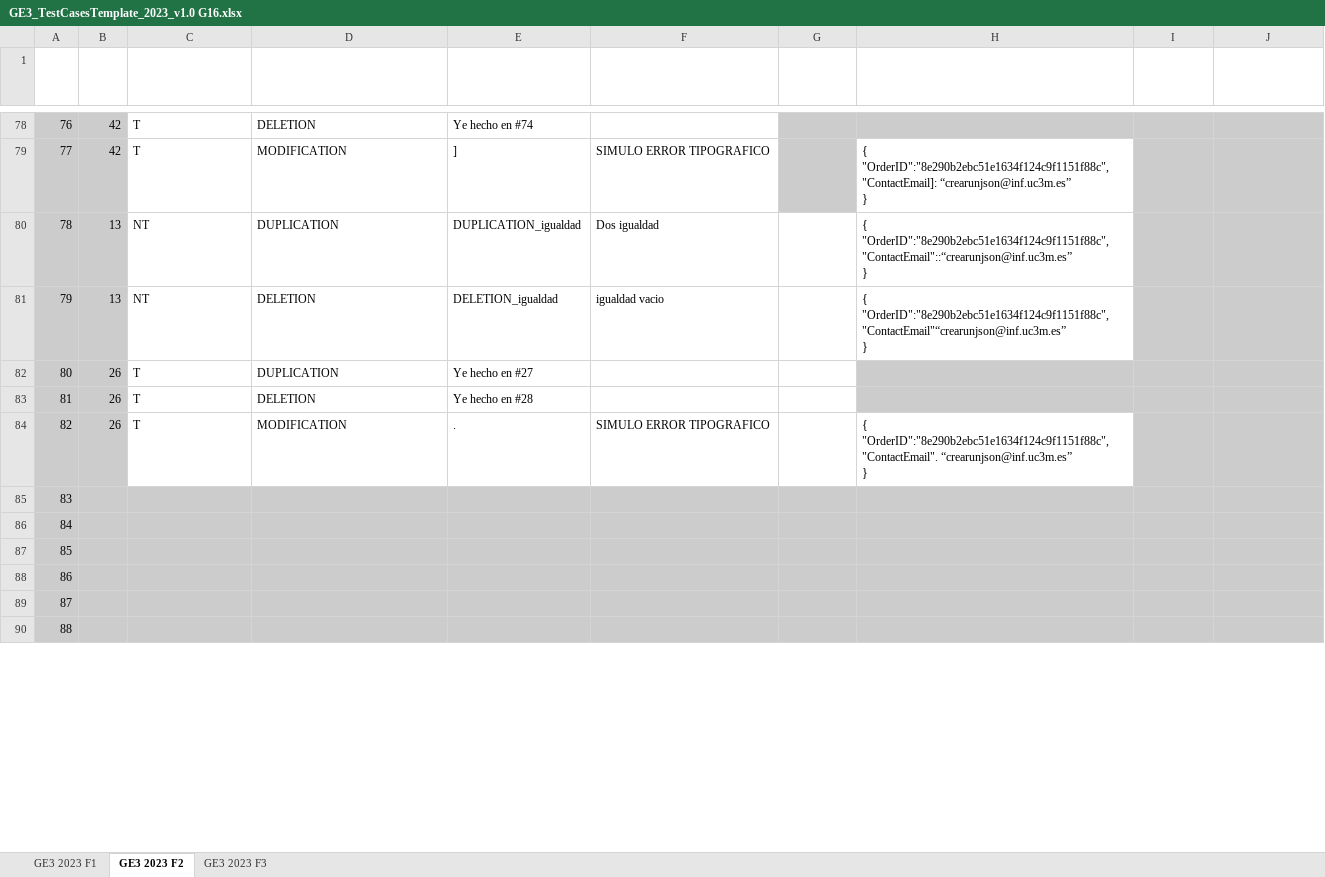
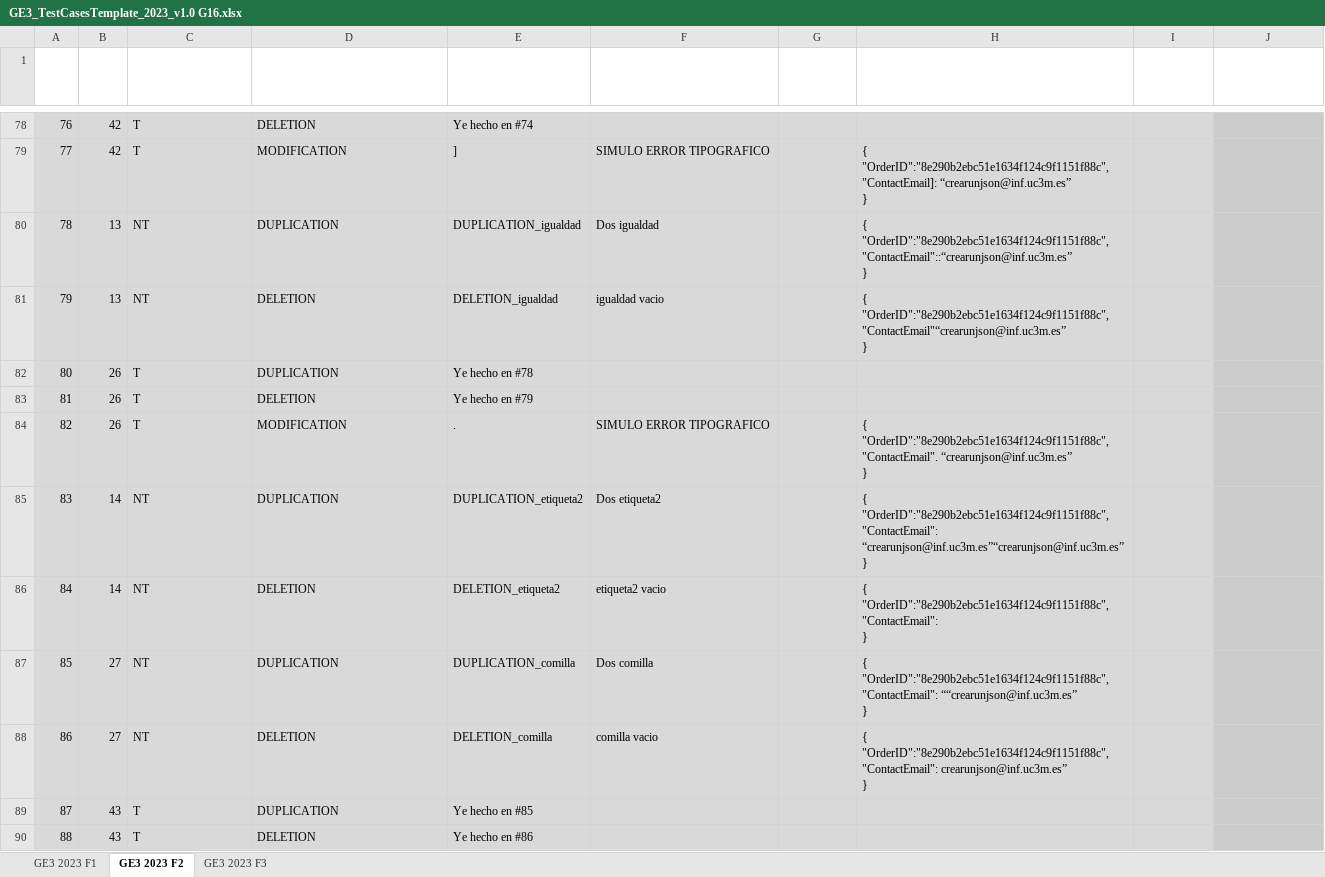
Before and after one commit to kaipo008/G83.2023.T16.EG3, an Excel workbook: GE3_TestCasesTemplate_2023_v1.0 G16.xlsx, sheet GE3 2023 F2, drawn as a sheet; only a part is shown, gaps mark what is left out; values as stored, in another font and other column widths than the file's, no borders; charts and pictures and table styles not drawn; ↵ is a line break in a cell; the diff covers the shown part only; the diff names each change by its address in the sheet, - before the commit and + after, or states it on an @@ line.

```diff
--- a/GE3_TestCasesTemplate_2023_v1.0 G16.xlsx (sheet GE3 2023 F2)
+++ b/GE3_TestCasesTemplate_2023_v1.0 G16.xlsx (sheet GE3 2023 F2)
-C78:F79 fill: none
+C78:F79 fill: #D9D9D9
-H79 fill: none
+H79 fill: #D9D9D9
-C80:H81 fill: none
+C80:H81 fill: #D9D9D9
-C82:G83 fill: none
+C82:G83 fill: #D9D9D9
-E82 (ID TEST): Ye hecho en #27
+E82 (ID TEST): Ye hecho en #78
-E83 (ID TEST): Ye hecho en #28
+E83 (ID TEST): Ye hecho en #79
-C84:H84 fill: none
+C84:H84 fill: #D9D9D9
-B85:B86 (NODE): (empty)
+B85:B86 (NODE): 14
-C85:C88 (TERMINAL (T) / NO TERMINAL (NT)): (empty)
+C85:C88 (TERMINAL (T) / NO TERMINAL (NT)): NT
-D85: (empty)
+D85: DUPLICATION
-E85 (ID TEST): (empty)
+E85 (ID TEST): DUPLICATION_etiqueta2
-F85 (DESCRIPTION): (empty)
+F85 (DESCRIPTION): Dos etiqueta2
-H85 (FILE CONTENT): (empty)
+H85 (FILE CONTENT): { ↵ "OrderID":"8e290b2ebc51e1634f124c9f1151f88c", ↵ "ContactEmail": “crearunjson@inf.uc3m.es”“crearunjson@inf.uc3m.es” ↵ }
-D86: (empty)
+D86: DELETION
-E86 (ID TEST): (empty)
+E86 (ID TEST): DELETION_etiqueta2
-F86 (DESCRIPTION): (empty)
+F86 (DESCRIPTION): etiqueta2 vacio
-H86 (FILE CONTENT): (empty)
+H86 (FILE CONTENT): { ↵ "OrderID":"8e290b2ebc51e1634f124c9f1151f88c", ↵ "ContactEmail": ↵ }
-B87:B88 (NODE): (empty)
+B87:B88 (NODE): 27
-D87: (empty)
+D87: DUPLICATION
-E87 (ID TEST): (empty)
+E87 (ID TEST): DUPLICATION_comilla
-F87 (DESCRIPTION): (empty)
+F87 (DESCRIPTION): Dos comilla
-H87 (FILE CONTENT): (empty)
+H87 (FILE CONTENT): { ↵ "OrderID":"8e290b2ebc51e1634f124c9f1151f88c", ↵ "ContactEmail": ““crearunjson@inf.uc3m.es” ↵ }
-D88: (empty)
+D88: DELETION
-E88 (ID TEST): (empty)
+E88 (ID TEST): DELETION_comilla
-F88 (DESCRIPTION): (empty)
+F88 (DESCRIPTION): comilla vacio
-H88 (FILE CONTENT): (empty)
+H88 (FILE CONTENT): { ↵ "OrderID":"8e290b2ebc51e1634f124c9f1151f88c", ↵ "ContactEmail": crearunjson@inf.uc3m.es” ↵ }
-B89:B90 (NODE): (empty)
+B89:B90 (NODE): 43
-C89:C90 (TERMINAL (T) / NO TERMINAL (NT)): (empty)
+C89:C90 (TERMINAL (T) / NO TERMINAL (NT)): T
-D89: (empty)
+D89: DUPLICATION
-E89 (ID TEST): (empty)
+E89 (ID TEST): Ye hecho en #85
-D90: (empty)
+D90: DELETION
-E90 (ID TEST): (empty)
+E90 (ID TEST): Ye hecho en #86
```
Also changed, not shown: 13 added rows, 98 edited cells and cell formats elsewhere in this sheet, sheet GE3 2023 F1, sheet GE3 2023 F3, charts or pictures.
